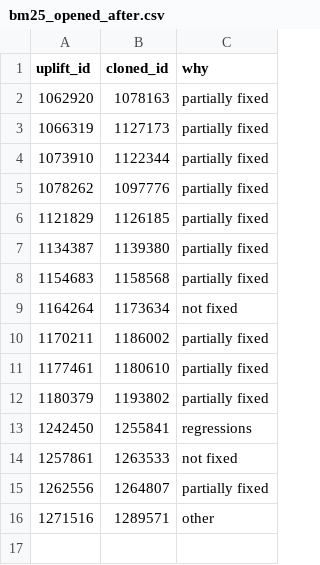
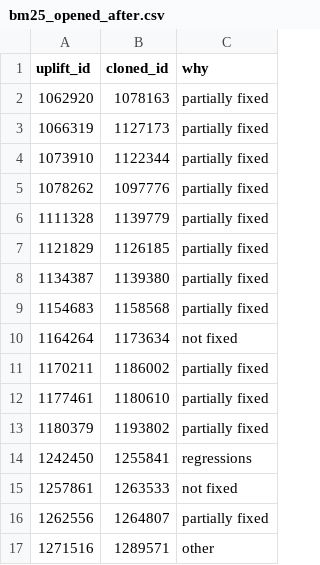
Before and after one commit to marco-c/uplift-analysis, a CSV file: manual_classification/reoccurrence/bm25_opened_after.csv, drawn as a sheet.

Commit message:
Classify the additional occurrence of bm25_opened_after

```diff
--- a/manual_classification/reoccurrence/bm25_opened_after.csv
+++ b/manual_classification/reoccurrence/bm25_opened_after.csv
@@ -5,2 +5,3 @@ uplift_id,cloned_id,why
 1078262,1097776,partially fixed
+1111328,1139779,partially fixed
 1121829,1126185,partially fixed
```
Also changed, not shown: manual_classification/reoccurrence/bm25_opened_after_with_channels.csv, 1 other file.
